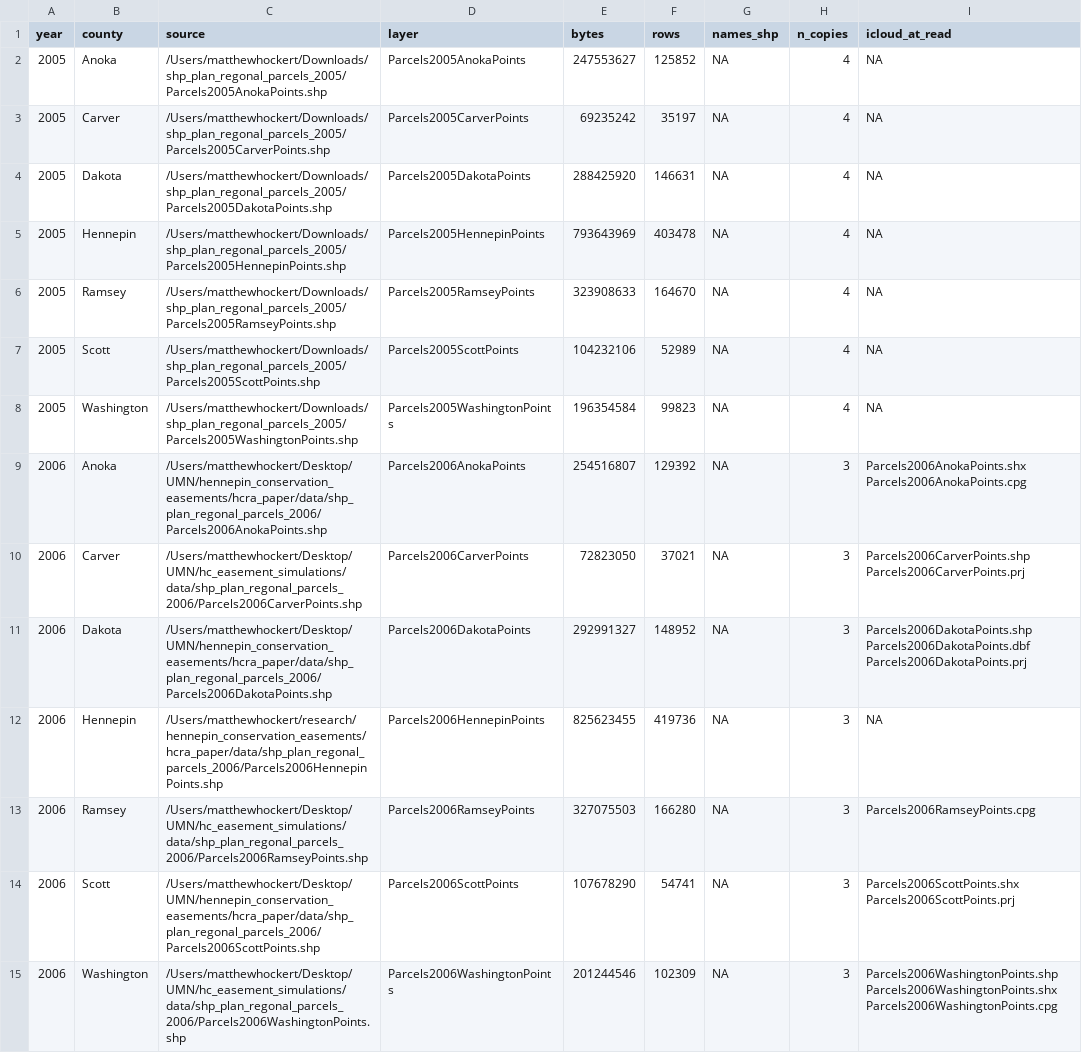
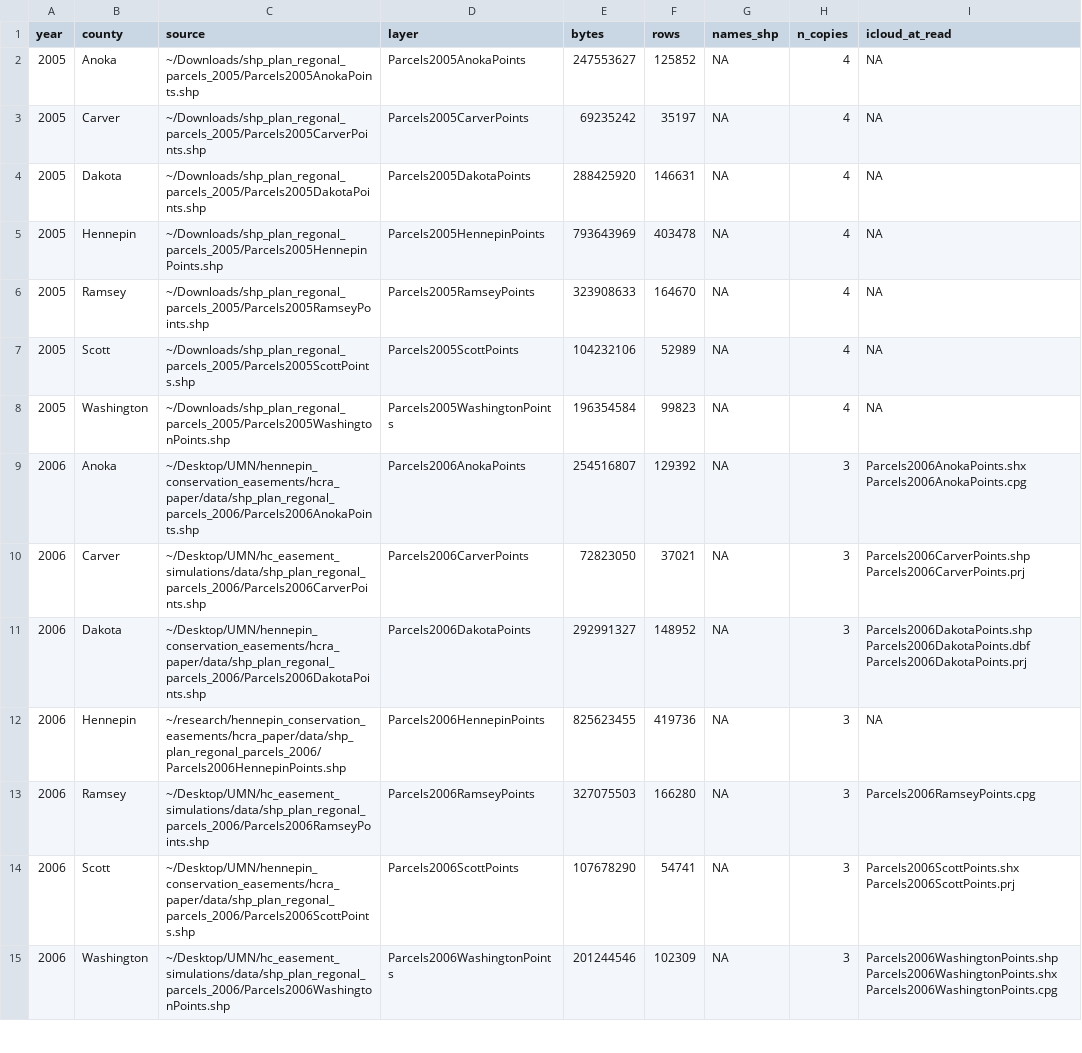
Before and after one commit to MatthewHockert/parcel_data, a CSV file: docs/points_sources.csv, drawn as a sheet; only a part is shown; the diff covers the shown part only.

Commit message:
Add get_sales(), load sf/dplyr/ggplot2, hide machine paths, reorganize README (1.1.0)
- get_sales() in R and Python: one row per county, pin and sale date, with
  assessor values from the first file listing the sale. R and Python identical
  on Ramsey 2014-2024 (209,371 sales).
- library(parceldata) attaches sf, dplyr and ggplot2.
- Machine paths replaced with PARCEL_HOME and ~ in all tracked files.
- README: pip install git+ URL, ggplot map, Functions and examples section
  with output, build steps moved to "How to recreate the package".

```diff
--- a/docs/points_sources.csv
+++ b/docs/points_sources.csv
@@ -1,15 +1,15 @@
 year,county,source,layer,bytes,rows,names_shp,n_copies,icloud_at_read
-2005,Anoka,/Users/matthewhockert/Downloads/shp_plan_regonal_parcels_2005/Parcels2005AnokaPoints.shp,Parcels2005AnokaPoints,247553627,125852,NA,4,NA
-2005,Carver,/Users/matthewhockert/Downloads/shp_plan_regonal_parcels_2005/Parcels2005CarverPoints.shp,Parcels2005CarverPoints,69235242,35197,NA,4,NA
-2005,Dakota,/Users/matthewhockert/Downloads/shp_plan_regonal_parcels_2005/Parcels2005DakotaPoints.shp,Parcels2005DakotaPoints,288425920,146631,NA,4,NA
-2005,Hennepin,/Users/matthewhockert/Downloads/shp_plan_regonal_parcels_2005/Parcels2005HennepinPoints.shp,Parcels2005HennepinPoints,793643969,403478,NA,4,NA
-2005,Ramsey,/Users/matthewhockert/Downloads/shp_plan_regonal_parcels_2005/Parcels2005RamseyPoints.shp,Parcels2005RamseyPoints,323908633,164670,NA,4,NA
-2005,Scott,/Users/matthewhockert/Downloads/shp_plan_regonal_parcels_2005/Parcels2005ScottPoints.shp,Parcels2005ScottPoints,104232106,52989,NA,4,NA
-2005,Washington,/Users/matthewhockert/Downloads/shp_plan_regonal_parcels_2005/Parcels2005WashingtonPoints.shp,Parcels2005WashingtonPoints,196354584,99823,NA,4,NA
-2006,Anoka,/Users/matthewhockert/Desktop/UMN/hennepin_conservation_easements/hcra_paper/data/shp_plan_regonal_parcels_2006/Parcels2006AnokaPoints.shp,Parcels2006AnokaPoints,254516807,129392,NA,3,Parcels2006AnokaPoints.shx Parcels2006AnokaPoints.cpg
-2006,Carver,/Users/matthewhockert/Desktop/UMN/hc_easement_simulations/data/shp_plan_regonal_parcels_2006/Parcels2006CarverPoints.shp,Parcels2006CarverPoints,72823050,37021,NA,3,Parcels2006CarverPoints.shp Parcels2006CarverPoints.prj
-2006,Dakota,/Users/matthewhockert/Desktop/UMN/hennepin_conservation_easements/hcra_paper/data/shp_plan_regonal_parcels_2006/Parcels2006DakotaPoints.shp,Parcels2006DakotaPoints,292991327,148952,NA,3,Parcels2006DakotaPoints.shp Parcels2006DakotaPoints.dbf Parcels2006DakotaPoints.prj
-2006,Hennepin,/Users/matthewhockert/research/hennepin_conservation_easements/hcra_paper/data/shp_plan_regonal_parcels_2006/Parcels2006HennepinPoints.shp,Parcels2006HennepinPoints,825623455,419736,NA,3,NA
-2006,Ramsey,/Users/matthewhockert/Desktop/UMN/hc_easement_simulations/data/shp_plan_regonal_parcels_2006/Parcels2006RamseyPoints.shp,Parcels2006RamseyPoints,327075503,166280,NA,3,Parcels2006RamseyPoints.cpg
-2006,Scott,/Users/matthewhockert/Desktop/UMN/hennepin_conservation_easements/hcra_paper/data/shp_plan_regonal_parcels_2006/Parcels2006ScottPoints.shp,Parcels2006ScottPoints,107678290,54741,NA,3,Parcels2006ScottPoints.shx Parcels2006ScottPoints.prj
-2006,Washington,/Users/matthewhockert/Desktop/UMN/hc_easement_simulations/data/shp_plan_regonal_parcels_2006/Parcels2006WashingtonPoints.shp,Parcels2006WashingtonPoints,201244546,102309,NA,3,Parcels2006WashingtonPoints.shp Parcels2006WashingtonPoints.shx Parcels2006WashingtonPoints.cpg
+2005,Anoka,~/Downloads/shp_plan_regonal_parcels_2005/Parcels2005AnokaPoints.shp,Parcels2005AnokaPoints,247553627,125852,NA,4,NA
+2005,Carver,~/Downloads/shp_plan_regonal_parcels_2005/Parcels2005CarverPoints.shp,Parcels2005CarverPoints,69235242,35197,NA,4,NA
+2005,Dakota,~/Downloads/shp_plan_regonal_parcels_2005/Parcels2005DakotaPoints.shp,Parcels2005DakotaPoints,288425920,146631,NA,4,NA
+2005,Hennepin,~/Downloads/shp_plan_regonal_parcels_2005/Parcels2005HennepinPoints.shp,Parcels2005HennepinPoints,793643969,403478,NA,4,NA
+2005,Ramsey,~/Downloads/shp_plan_regonal_parcels_2005/Parcels2005RamseyPoints.shp,Parcels2005RamseyPoints,323908633,164670,NA,4,NA
+2005,Scott,~/Downloads/shp_plan_regonal_parcels_2005/Parcels2005ScottPoints.shp,Parcels2005ScottPoints,104232106,52989,NA,4,NA
+2005,Washington,~/Downloads/shp_plan_regonal_parcels_2005/Parcels2005WashingtonPoints.shp,Parcels2005WashingtonPoints,196354584,99823,NA,4,NA
+2006,Anoka,~/Desktop/UMN/hennepin_conservation_easements/hcra_paper/data/shp_plan_regonal_parcels_2006/Parcels2006AnokaPoints.shp,Parcels2006AnokaPoints,254516807,129392,NA,3,Parcels2006AnokaPoints.shx Parcels2006AnokaPoints.cpg
+2006,Carver,~/Desktop/UMN/hc_easement_simulations/data/shp_plan_regonal_parcels_2006/Parcels2006CarverPoints.shp,Parcels2006CarverPoints,72823050,37021,NA,3,Parcels2006CarverPoints.shp Parcels2006CarverPoints.prj
+2006,Dakota,~/Desktop/UMN/hennepin_conservation_easements/hcra_paper/data/shp_plan_regonal_parcels_2006/Parcels2006DakotaPoints.shp,Parcels2006DakotaPoints,292991327,148952,NA,3,Parcels2006DakotaPoints.shp Parcels2006DakotaPoints.dbf Parcels2006DakotaPoints.prj
+2006,Hennepin,~/research/hennepin_conservation_easements/hcra_paper/data/shp_plan_regonal_parcels_2006/Parcels2006HennepinPoints.shp,Parcels2006HennepinPoints,825623455,419736,NA,3,NA
+2006,Ramsey,~/Desktop/UMN/hc_easement_simulations/data/shp_plan_regonal_parcels_2006/Parcels2006RamseyPoints.shp,Parcels2006RamseyPoints,327075503,166280,NA,3,Parcels2006RamseyPoints.cpg
+2006,Scott,~/Desktop/UMN/hennepin_conservation_easements/hcra_paper/data/shp_plan_regonal_parcels_2006/Parcels2006ScottPoints.shp,Parcels2006ScottPoints,107678290,54741,NA,3,Parcels2006ScottPoints.shx Parcels2006ScottPoints.prj
+2006,Washington,~/Desktop/UMN/hc_easement_simulations/data/shp_plan_regonal_parcels_2006/Parcels2006WashingtonPoints.shp,Parcels2006WashingtonPoints,201244546,102309,NA,3,Parcels2006WashingtonPoints.shp Parcels2006WashingtonPoints.shx Parcels2006WashingtonPoints.cpg
```
Also changed, not shown: 140 edited cells elsewhere in this file, docs/points_verification.csv, verification/HCRA_results.csv, 45 other files.
